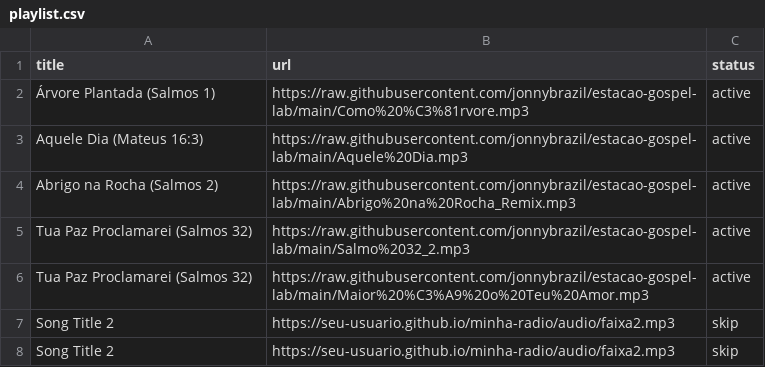
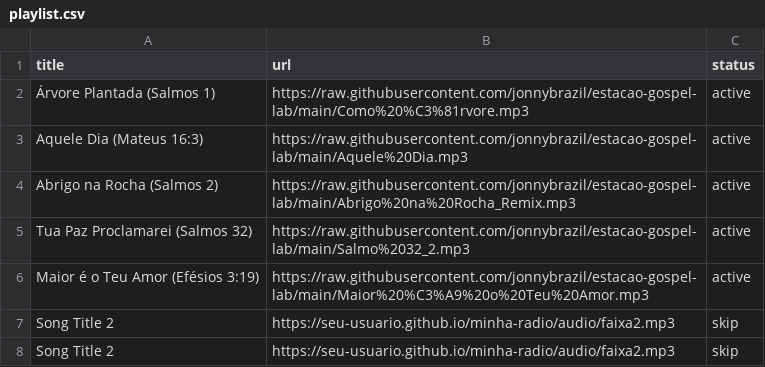
Before and after one commit to jonnybrazil/estacao-gospel-lab, a CSV file: playlist.csv, drawn as a sheet.

Commit message:
Update playlist.csv

```diff
--- a/playlist.csv
+++ b/playlist.csv
@@ -5,3 +5,3 @@ title,url,status
 "Tua Paz Proclamarei (Salmos 32)","https://raw.githubusercontent.com/jonnybrazil/estacao-gospel-lab/main/Salmo%2032_2.mp3","active"
-"Tua Paz Proclamarei (Salmos 32)","https://raw.githubusercontent.com/jonnybrazil/estacao-gospel-lab/main/Maior%20%C3%A9%20o%20Teu%20Amor.mp3","active"
+"Maior é o Teu Amor (Efésios 3:19)","https://raw.githubusercontent.com/jonnybrazil/estacao-gospel-lab/main/Maior%20%C3%A9%20o%20Teu%20Amor.mp3","active"
 "Song Title 2","https://seu-usuario.github.io/minha-radio/audio/faixa2.mp3","skip"
```
